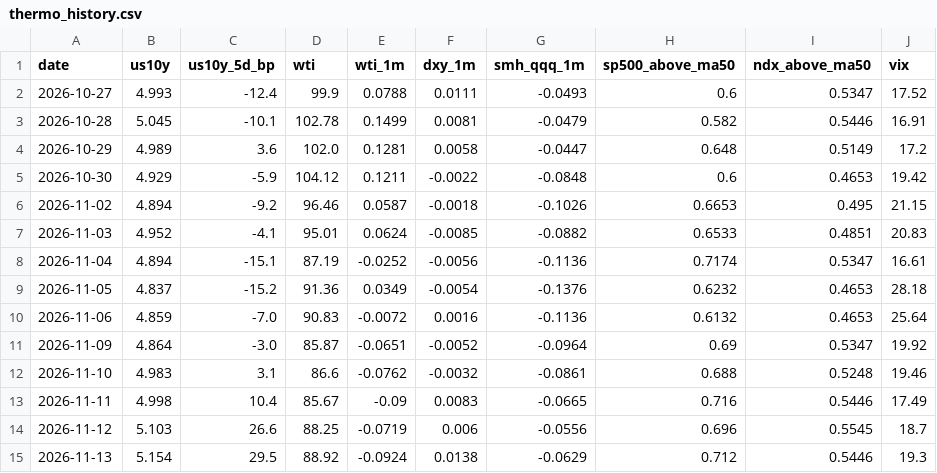
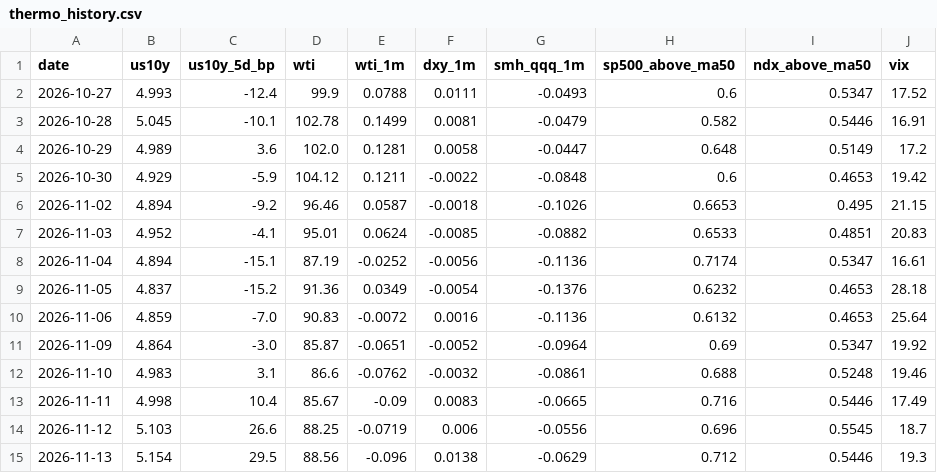
Before and after one commit to yAmeRo6666/sim-prices, a CSV file: thermo_history.csv, drawn as a sheet.

```diff
--- a/thermo_history.csv
+++ b/thermo_history.csv
@@ -14,2 +14,2 @@ date,us10y,us10y_5d_bp,wti,wti_1m,dxy_1m,smh_qqq_1m,sp500_above_ma50,ndx_above_m
 2026-11-12,5.103,26.6,88.25,-0.0719,0.006,-0.0556,0.696,0.5545,18.7
-2026-11-13,5.154,29.5,88.92,-0.0924,0.0138,-0.0629,0.712,0.5446,19.3
+2026-11-13,5.154,29.5,88.56,-0.096,0.0138,-0.0629,0.712,0.5446,19.3
```
Also changed, not shown: 5 other files.
